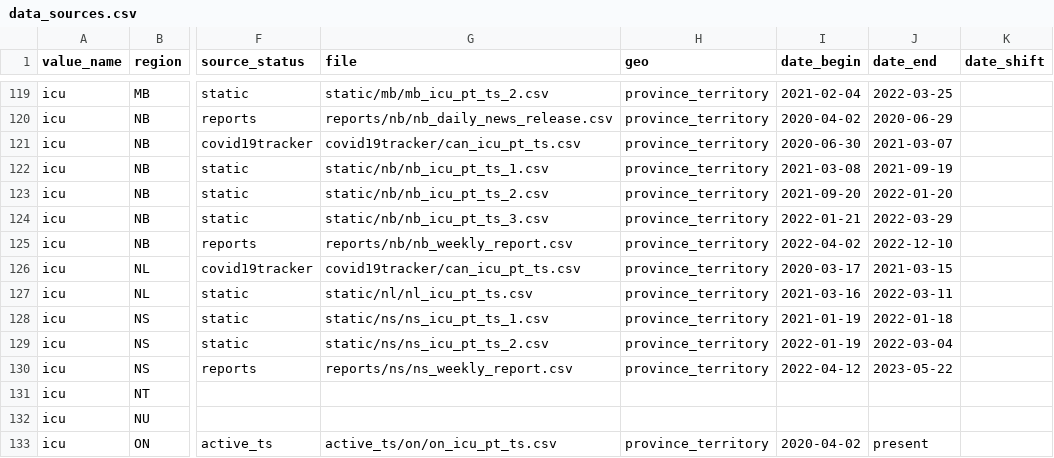
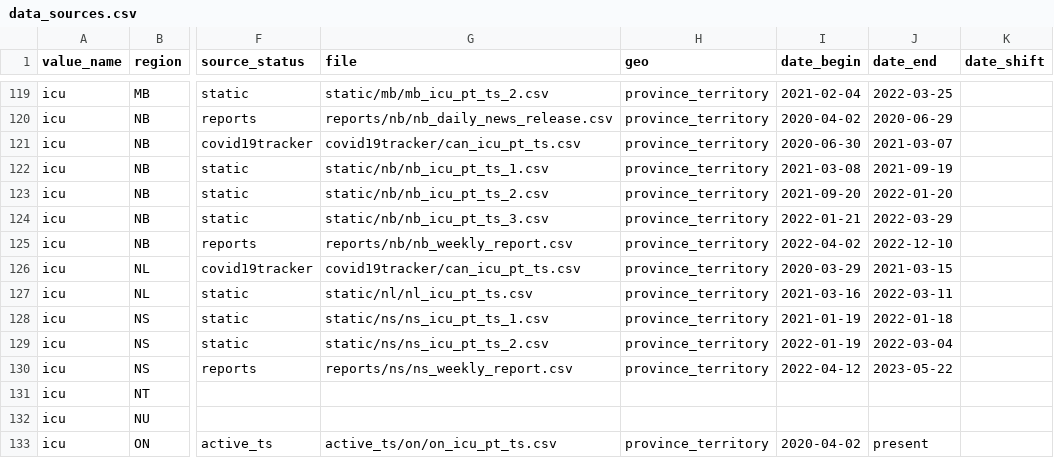
Before and after one commit to ccodwg/CovidTimelineCanada, a CSV file: docs/data_sources/data_sources.csv, drawn as a sheet; only a part is shown, gaps mark what is left out; the diff names each change by its address in the sheet, - before the commit and + after, or states it on an @@ line.

Commit message:
Update NL data source for ICU occupancy (#82)

```diff
--- a/docs/data_sources/data_sources.csv
+++ b/docs/data_sources/data_sources.csv
-I126 (date_begin): 2020-03-17
+I126 (date_begin): 2020-03-29
```
Also changed, not shown: 1 other file.
